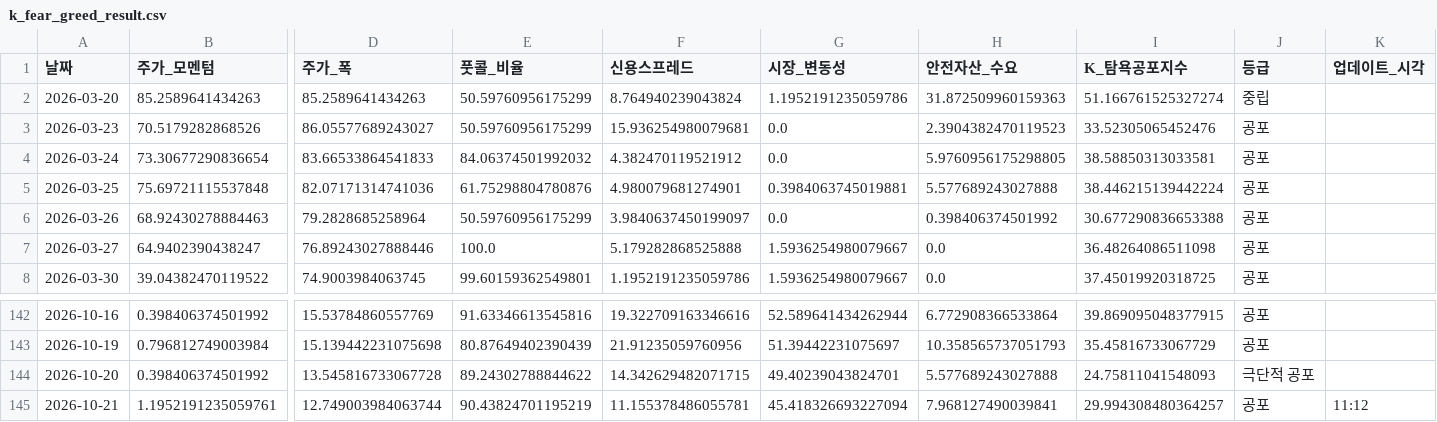
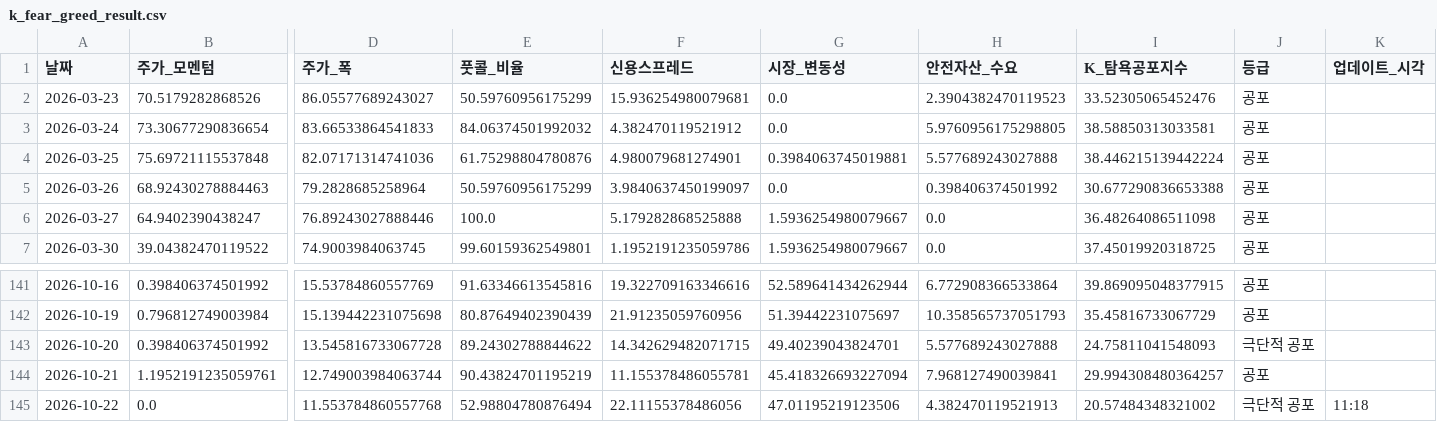
Before and after one commit to hhhpophhh-dot/k-fear-greed-index, a CSV file: k_fear_greed_result.csv, drawn as a sheet; only a part is shown, gaps mark what is left out; removed rows and columns are numbered as before the commit, all else as after; rows hold the shown columns only; the diff names each change by its address in the sheet, - before the commit and + after, or states it on an @@ line.

```diff
--- a/k_fear_greed_result.csv
+++ b/k_fear_greed_result.csv
-row 2: 2026-03-20 | 85.2589641434263 | 85.2589641434263 | 50.59760956175299 | 8.764940239043824 | 1.1952191235059786 | 31.872509960159363 | 51.166761525327274 | 중립
-K144 (업데이트_시각): 11:12
+K144 (업데이트_시각): (empty)
+row 145: 2026-10-22 | 0.0 | 11.553784860557768 | 52.98804780876494 | 22.11155378486056 | 47.01195219123506 | 4.382470119521913 | 20.57484348321002 | 극단적 공포 | 11:18
```
Also changed, not shown: k_fear_greed_result_k100.csv.
